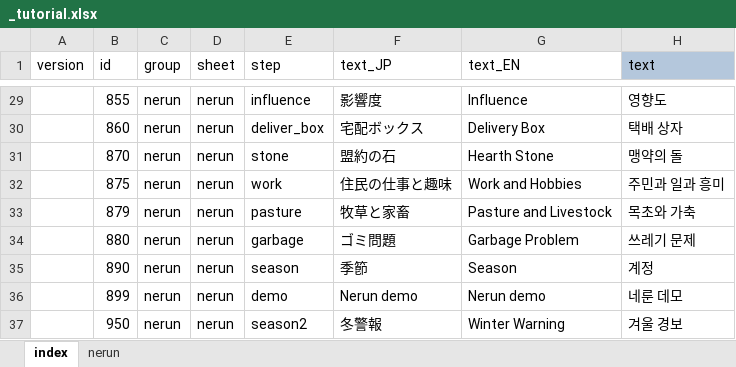
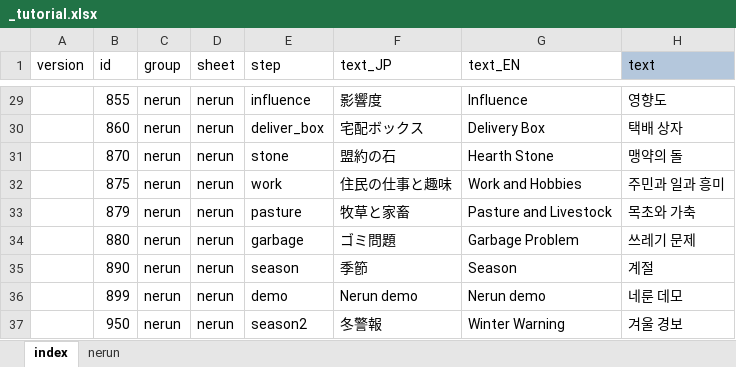
Before and after one commit to cinornu/Elin_KR, an Excel workbook: Mod_Korean/Lang/KR/Dialog/Drama/_tutorial.xlsx, sheet index, drawn as a sheet; only a part is shown, gaps mark what is left out; values as stored, in another font and other column widths than the file's, no borders; the diff names each change by its address in the sheet, - before the commit and + after, or states it on an @@ line.

```diff
--- a/Mod_Korean/Lang/KR/Dialog/Drama/_tutorial.xlsx (sheet index)
+++ b/Mod_Korean/Lang/KR/Dialog/Drama/_tutorial.xlsx (sheet index)
-H35 (text): 계정
+H35 (text): 계절
```
Also changed, not shown: Mod_Korean/Lang/KR/Dialog/dialog.xlsx, Mod_Korean/Lang/KR/Game/Element.xlsx.
